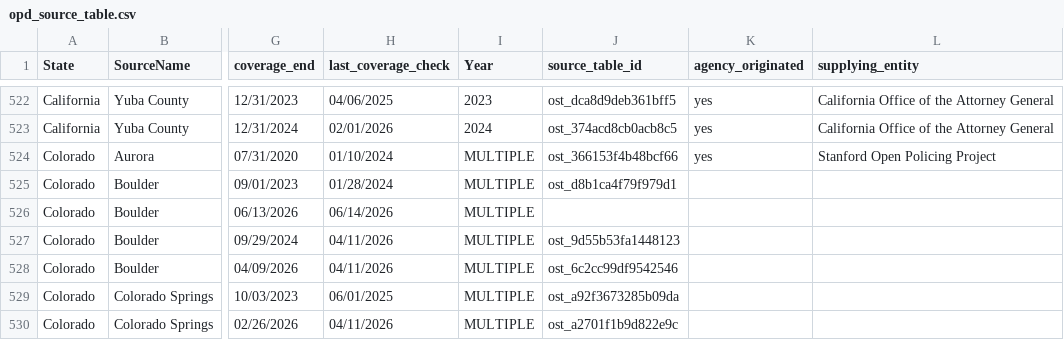
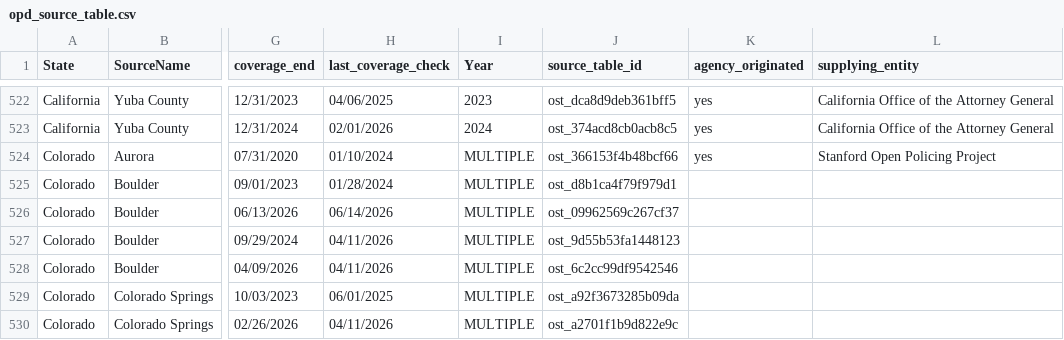
Before and after one commit to openpolicedata/opd-data, a CSV file: opd_source_table.csv, drawn as a sheet; only a part is shown, gaps mark what is left out; the diff names each change by its address in the sheet, - before the commit and + after, or states it on an @@ line.

```diff
--- a/opd_source_table.csv
+++ b/opd_source_table.csv
-J526 (source_table_id): (empty)
+J526 (source_table_id): ost_09962569c267cf37
```
Also changed, not shown: 1 other file.
